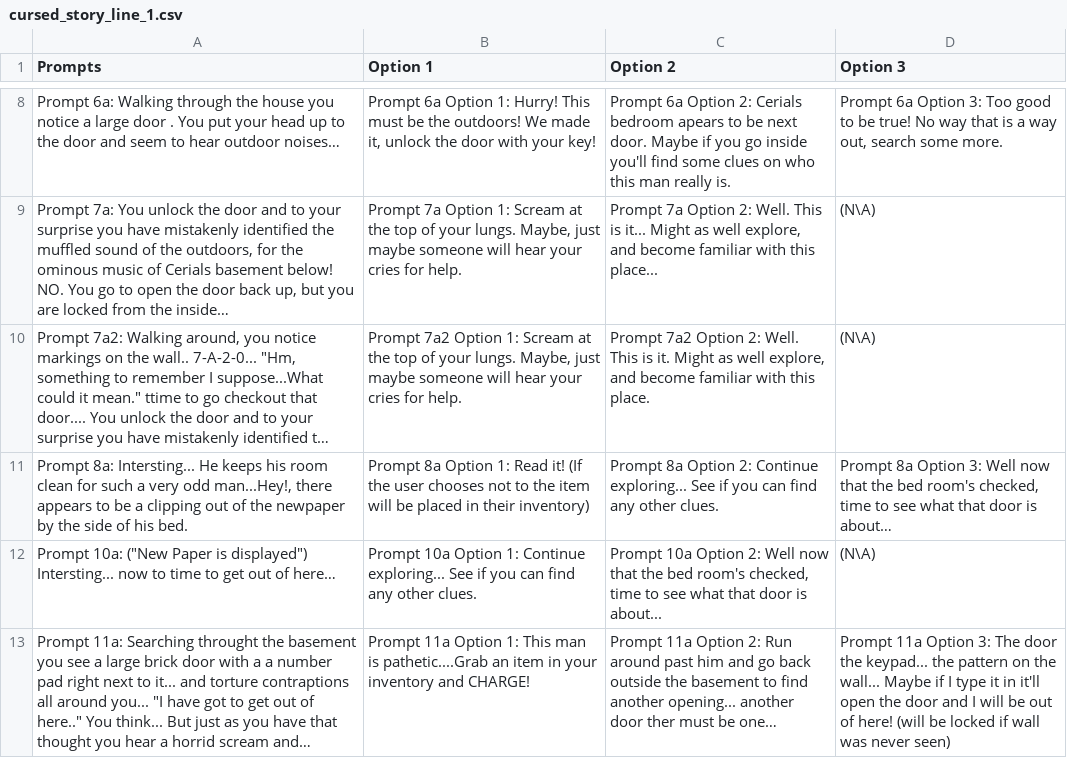
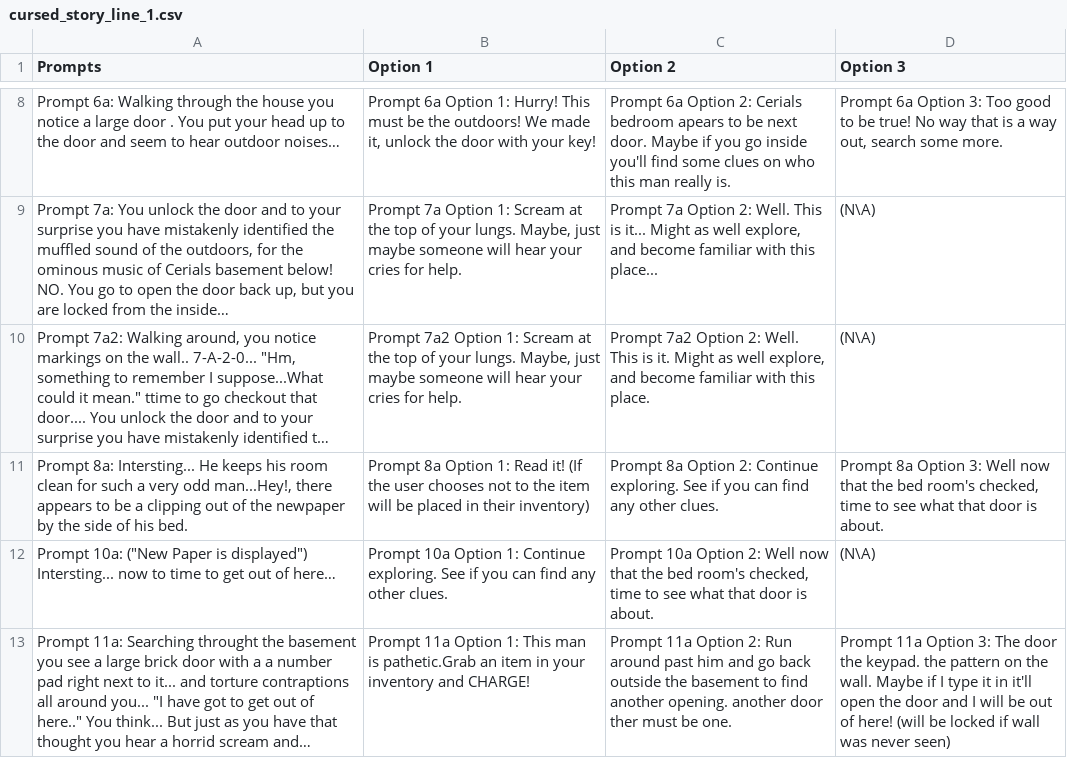
Before and after one commit to add0025/Captured, a CSV file: cursed_story_line_1.csv, drawn as a sheet; only a part is shown, gaps mark what is left out; long unchanged cells end in …; the diff names each change by its address in the sheet, - before the commit and + after, or states it on an @@ line.

Commit message:
Cursed: Story Mapping Complete

```diff
--- a/cursed_story_line_1.csv
+++ b/cursed_story_line_1.csv
-C11 (Option 2): …2: Continue exploring... See if…
+C11 (Option 2): …2: Continue exploring. See if…
-D11 (Option 3): …door is about…
+D11 (Option 3): …door is about.
-B12 (Option 1): …1: Continue exploring... See if…
+B12 (Option 1): …1: Continue exploring. See if…
-C12 (Option 2): …door is about...
+C12 (Option 2): …door is about.
-B13 (Option 1): …man is pathetic....Grab an item…
+B13 (Option 1): …man is pathetic.Grab an item…
-C13 (Option 2): …find another opening... another door ther must be one…
+C13 (Option 2): …find another opening. another door ther must be one.
-D13 (Option 3): …door the keypad... the pattern on the wall... Maybe if…
+D13 (Option 3): …door the keypad. the pattern on the wall. Maybe if…
```
Also changed, not shown: 1 other file.
